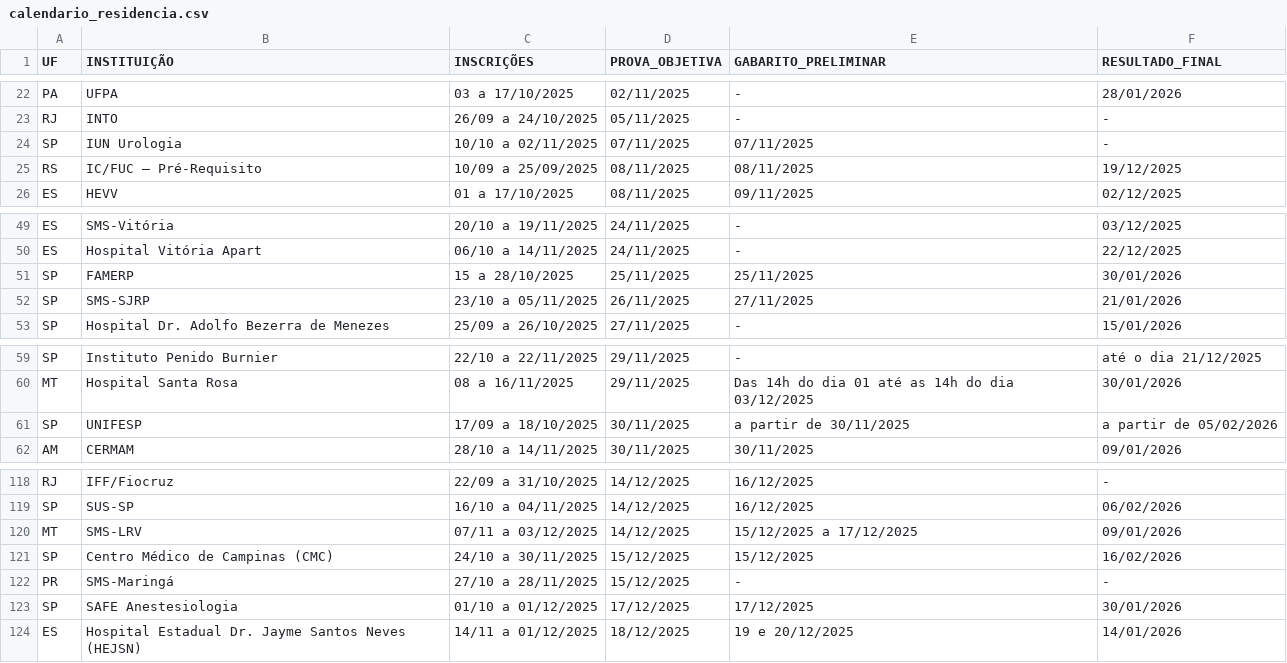
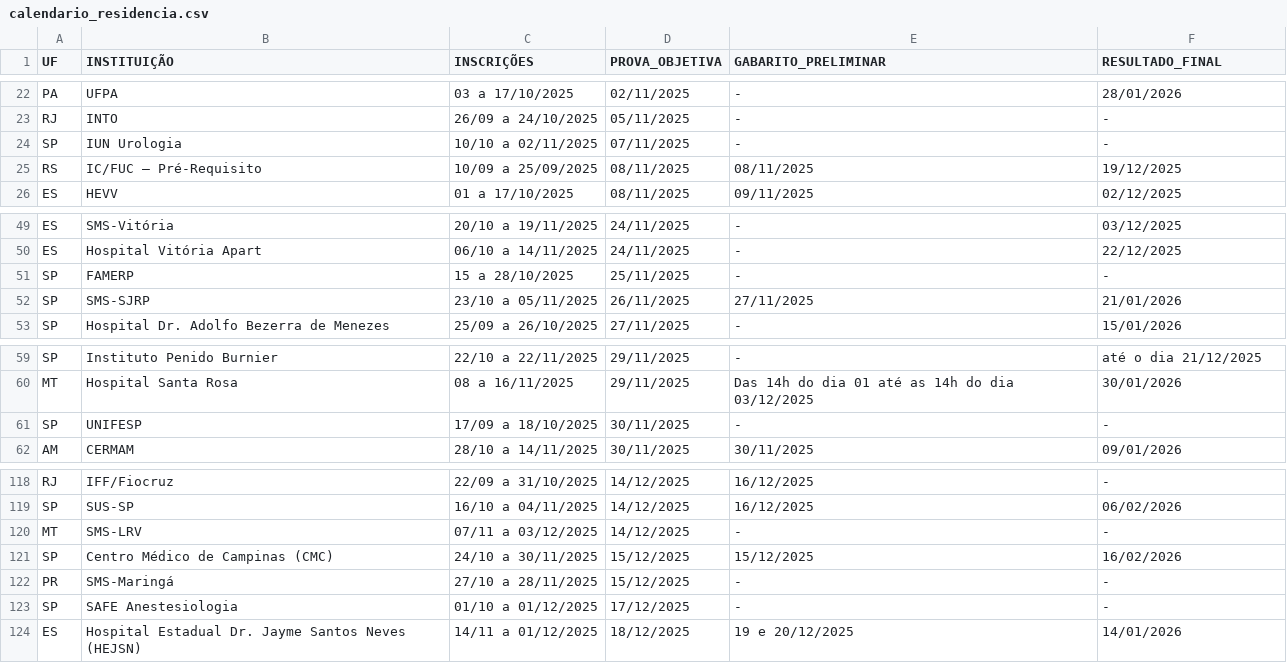
Before and after one commit to cadeteafya/calendario-provas, a CSV file: data/calendario_residencia.csv, drawn as a sheet; only a part is shown, gaps mark what is left out.

```diff
--- a/data/calendario_residencia.csv
+++ b/data/calendario_residencia.csv
@@ -23,3 +23,3 @@ PA,UFPA,03 a 17/10/2025,02/11/2025,-,28/01/2026
 RJ,INTO,26/09 a 24/10/2025,05/11/2025,-,-
-SP,IUN Urologia,10/10 a 02/11/2025,07/11/2025,07/11/2025,-
+SP,IUN Urologia,10/10 a 02/11/2025,07/11/2025,-,-
 RS,IC/FUC – Pré-Requisito,10/09 a 25/09/2025,08/11/2025,08/11/2025,19/12/2025
@@ -50,3 +50,3 @@ ES,SMS-Vitória,20/10 a 19/11/2025,24/11/2025,-,03/12/2025
 ES,Hospital Vitória Apart,06/10 a 14/11/2025,24/11/2025,-,22/12/2025
-SP,FAMERP,15 a 28/10/2025,25/11/2025,25/11/2025,30/01/2026
+SP,FAMERP,15 a 28/10/2025,25/11/2025,-,-
 SP,SMS-SJRP,23/10 a 05/11/2025,26/11/2025,27/11/2025,21/01/2026
@@ -60,3 +60,3 @@ SP,Instituto Penido Burnier,22/10 a 22/11/2025,29/11/2025,-,até o dia 21/12/202
 MT,Hospital Santa Rosa,08 a 16/11/2025,29/11/2025,Das 14h do dia 01 até as 14h do dia 03/12/2025,30/01/2026
-SP,UNIFESP,17/09 a 18/10/2025,30/11/2025,a partir de 30/11/2025,a partir de 05/02/2026
+SP,UNIFESP,17/09 a 18/10/2025,30/11/2025,-,-
 AM,CERMAM,28/10 a 14/11/2025,30/11/2025,30/11/2025,09/01/2026
@@ -119,6 +119,6 @@ RJ,IFF/Fiocruz,22/09 a 31/10/2025,14/12/2025,16/12/2025,-
 SP,SUS-SP,16/10 a 04/11/2025,14/12/2025,16/12/2025,06/02/2026
-MT,SMS-LRV,07/11 a 03/12/2025,14/12/2025,15/12/2025 a 17/12/2025,09/01/2026
+MT,SMS-LRV,07/11 a 03/12/2025,14/12/2025,-,-
 SP,Centro Médico de Campinas (CMC),24/10 a 30/11/2025,15/12/2025,15/12/2025,16/02/2026
 PR,SMS-Maringá,27/10 a 28/11/2025,15/12/2025,-,-
-SP,SAFE Anestesiologia,01/10 a 01/12/2025,17/12/2025,17/12/2025,30/01/2026
+SP,SAFE Anestesiologia,01/10 a 01/12/2025,17/12/2025,-,-
 ES,Hospital Estadual Dr. Jayme Santos Neves (HEJSN),14/11 a 01/12/2025,18/12/2025,19 e 20/12/2025,14/01/2026
```
Also changed, not shown: 2 other files.
